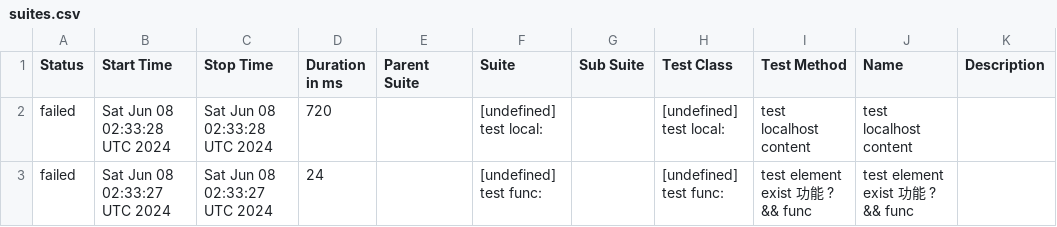
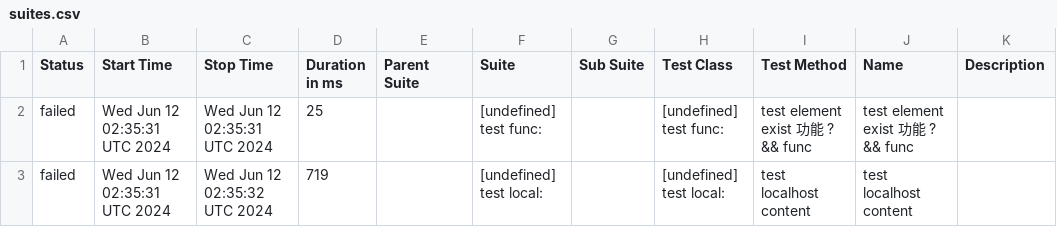
Before and after one commit to yusong-demo/integration-example, a CSV file: 8f90fc8115f9af156f193fa1d9f119c76fe99939/data/suites.csv, drawn as a sheet.

```diff
--- a/8f90fc8115f9af156f193fa1d9f119c76fe99939/data/suites.csv
+++ b/8f90fc8115f9af156f193fa1d9f119c76fe99939/data/suites.csv
@@ -1,3 +1,3 @@
 "Status","Start Time","Stop Time","Duration in ms","Parent Suite","Suite","Sub Suite","Test Class","Test Method","Name","Description"
-"failed","Sat Jun 08 02:33:28 UTC 2024","Sat Jun 08 02:33:28 UTC 2024","720","","[undefined] test local:","","[undefined] test local:","test localhost content","test localhost content",""
-"failed","Sat Jun 08 02:33:27 UTC 2024","Sat Jun 08 02:33:27 UTC 2024","24","","[undefined] test func:","","[undefined] test func:","test element exist 功能 ? && func","test element exist 功能 ? && func",""
+"failed","Wed Jun 12 02:35:31 UTC 2024","Wed Jun 12 02:35:31 UTC 2024","25","","[undefined] test func:","","[undefined] test func:","test element exist 功能 ? && func","test element exist 功能 ? && func",""
+"failed","Wed Jun 12 02:35:31 UTC 2024","Wed Jun 12 02:35:32 UTC 2024","719","","[undefined] test local:","","[undefined] test local:","test localhost content","test localhost content",""
```
Also changed, not shown: 23 other files.
